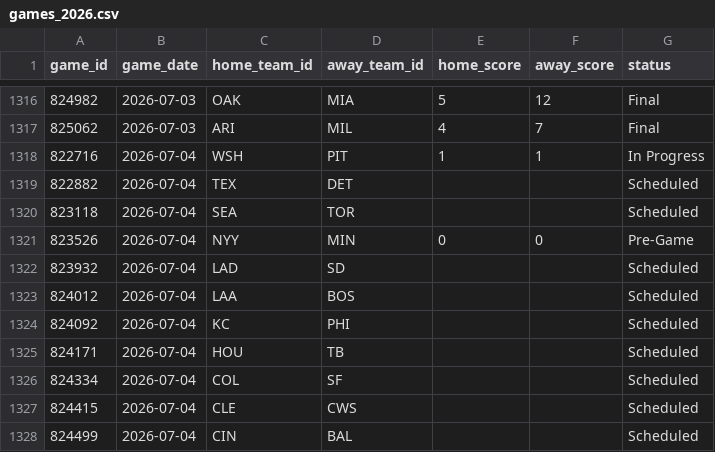
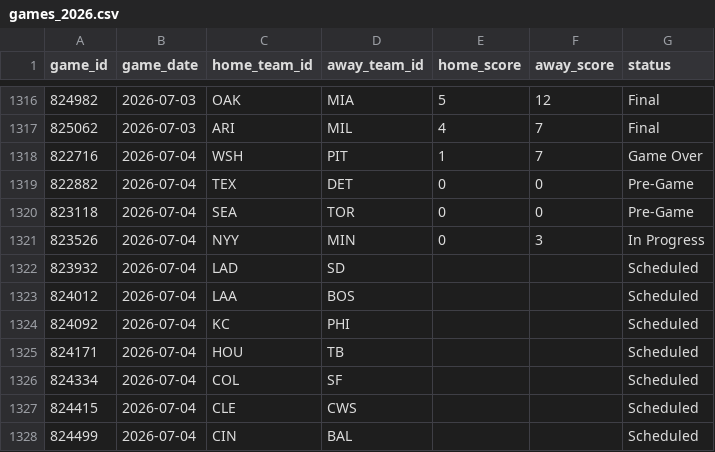
Before and after one commit to gigadon/Thats-Baseball, a CSV file: data/games_2026.csv, drawn as a sheet; only a part is shown, gaps mark what is left out.

```diff
--- a/data/games_2026.csv
+++ b/data/games_2026.csv
@@ -1317,6 +1317,6 @@ game_id,game_date,home_team_id,away_team_id,home_score,away_score,status
 825062,2026-07-03,ARI,MIL,4,7,Final
-822716,2026-07-04,WSH,PIT,1,1,In Progress
-822882,2026-07-04,TEX,DET,,,Scheduled
-823118,2026-07-04,SEA,TOR,,,Scheduled
-823526,2026-07-04,NYY,MIN,0,0,Pre-Game
+822716,2026-07-04,WSH,PIT,1,7,Game Over
+822882,2026-07-04,TEX,DET,0,0,Pre-Game
+823118,2026-07-04,SEA,TOR,0,0,Pre-Game
+823526,2026-07-04,NYY,MIN,0,3,In Progress
 823932,2026-07-04,LAD,SD,,,Scheduled
```
Also changed, not shown: 5 other files.
